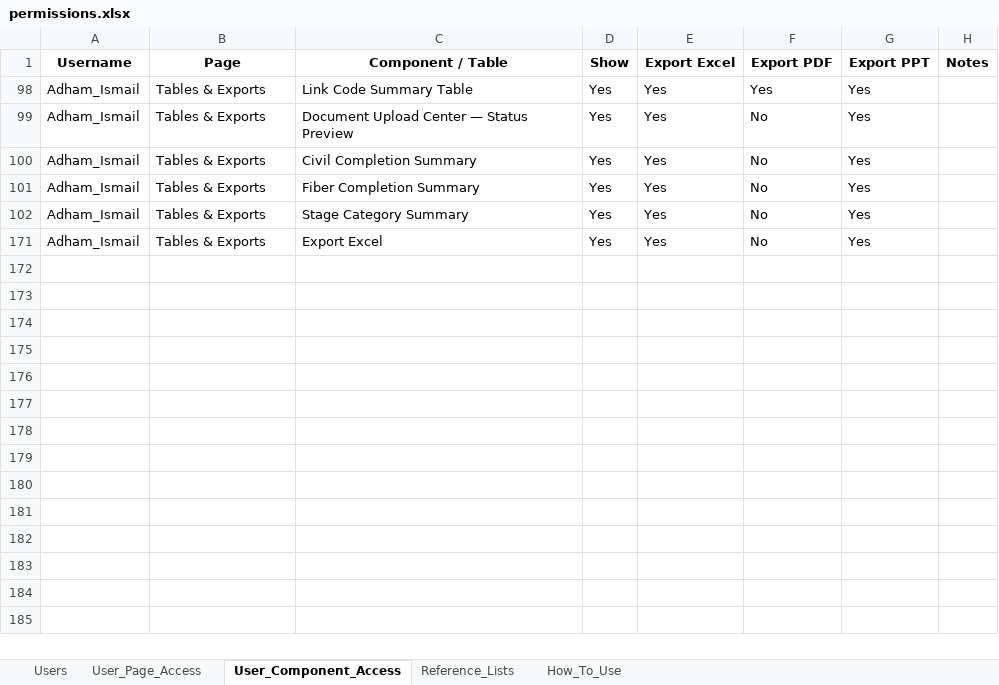
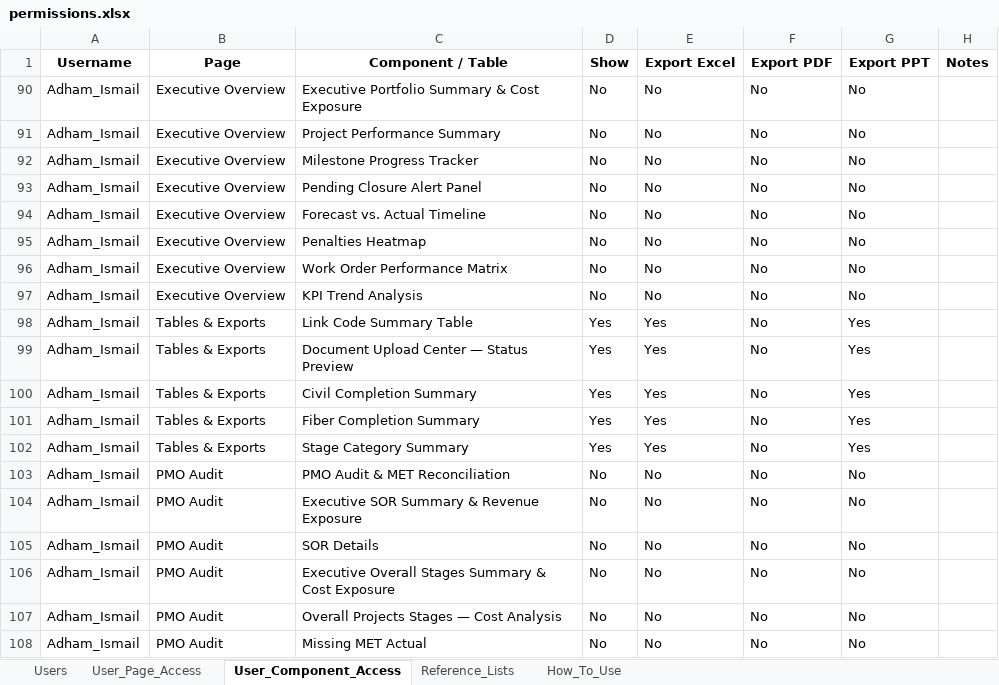
Before and after one commit to ahmedfekry-hub/Dawiyat-PMO-Executive-Portal-V2, an Excel workbook: data/permissions.xlsx, sheet User_Component_Access, drawn as a sheet; only a part is shown; the shorter side is filled out with more unchanged rows; values as stored, in another font and other column widths than the file's, no borders; the diff covers the shown part only; the diff names each change by its address in the sheet, - before the commit and + after, or states it on an @@ line.

Commit message:
Add files via upload

```diff
--- a/data/permissions.xlsx (sheet User_Component_Access)
+++ b/data/permissions.xlsx (sheet User_Component_Access)
@@ row 90 unhidden: Adham_Ismail | Executive Overview | Executive Portfolio Summary & Cost Exposure | No | No | No | No @@
@@ row 91 unhidden: Adham_Ismail | Executive Overview | Project Performance Summary | No | No | No | No @@
@@ row 92 unhidden: Adham_Ismail | Executive Overview | Milestone Progress Tracker | No | No | No | No @@
@@ row 93 unhidden: Adham_Ismail | Executive Overview | Pending Closure Alert Panel | No | No | No | No @@
@@ row 94 unhidden: Adham_Ismail | Executive Overview | Forecast vs. Actual Timeline | No | No | No | No @@
@@ row 95 unhidden: Adham_Ismail | Executive Overview | Penalties Heatmap | No | No | No | No @@
@@ row 96 unhidden: Adham_Ismail | Executive Overview | Work Order Performance Matrix | No | No | No | No @@
@@ row 97 unhidden: Adham_Ismail | Executive Overview | KPI Trend Analysis | No | No | No | No @@
-F98 (Export PDF): Yes
+F98 (Export PDF): No
@@ row 103 unhidden: Adham_Ismail | PMO Audit | PMO Audit & MET Reconciliation | No | No | No | No @@
@@ row 104 unhidden: Adham_Ismail | PMO Audit | Executive SOR Summary & Revenue Exposure | No | No | No | No @@
@@ row 105 unhidden: Adham_Ismail | PMO Audit | SOR Details | No | No | No | No @@
@@ row 106 unhidden: Adham_Ismail | PMO Audit | Executive Overall Stages Summary & Cost Exposure | No | No | No | No @@
@@ row 107 unhidden: Adham_Ismail | PMO Audit | Overall Projects Stages — Cost Analysis | No | No | No | No @@
@@ row 108 unhidden: Adham_Ismail | PMO Audit | Missing MET Actual | No | No | No | No @@
```
Also changed, not shown: 1 added row and 68 hidden or unhidden rows elsewhere in this sheet.
